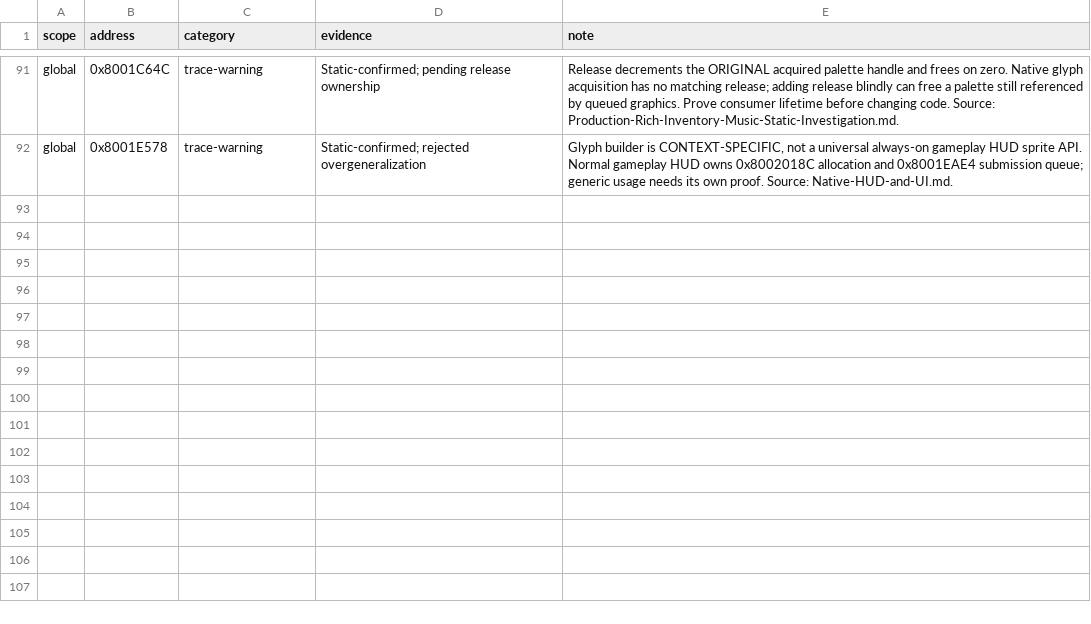
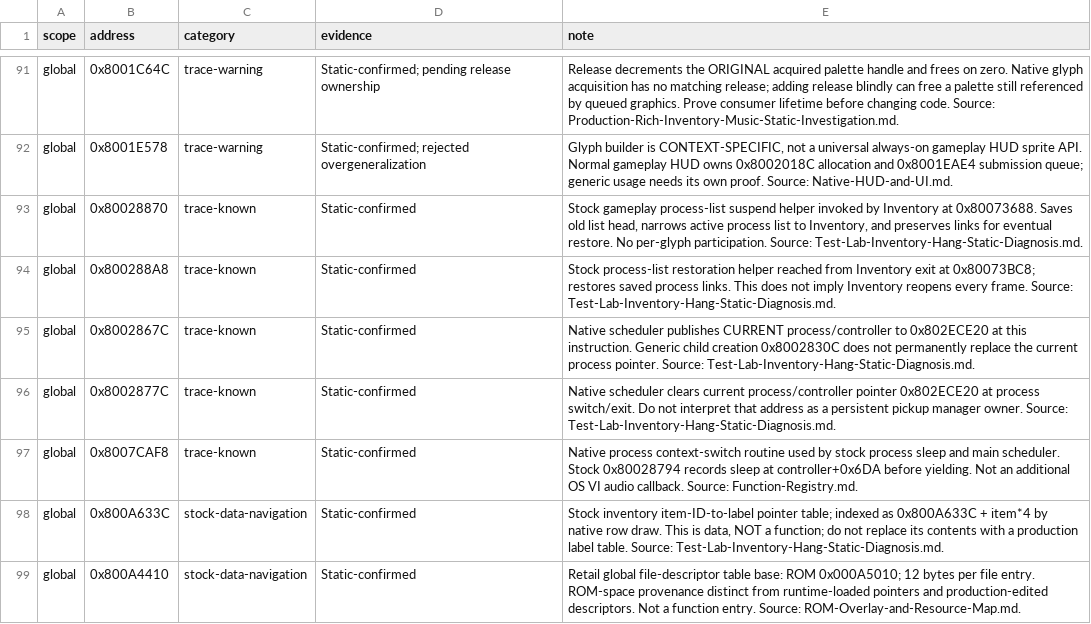
Before and after one commit to smeagol44/MKMSZ-Ghidra, a TSV file: analysis/bookmarks.tsv, drawn as a sheet; only a part is shown, gaps mark what is left out.

Commit message:
Track migration scope and Wiki index percentages; annotate native process lifetime

```diff
--- a/analysis/bookmarks.tsv
+++ b/analysis/bookmarks.tsv
@@ -92 +92,8 @@ global	0x8001C64C	trace-warning	Static-confirmed; pending release ownership	Rele
 global	0x8001E578	trace-warning	Static-confirmed; rejected overgeneralization	Glyph builder is CONTEXT-SPECIFIC, not a universal always-on gameplay HUD sprite API. Normal gameplay HUD owns 0x8002018C allocation and 0x8001EAE4 submission queue; generic usage needs its own proof. Source: Native-HUD-and-UI.md.
+global	0x80028870	trace-known	Static-confirmed	Stock gameplay process-list suspend helper invoked by Inventory at 0x80073688. Saves old list head, narrows active process list to Inventory, and preserves links for eventual restore. No per-glyph participation. Source: Test-Lab-Inventory-Hang-Static-Diagnosis.md.
+global	0x800288A8	trace-known	Static-confirmed	Stock process-list restoration helper reached from Inventory exit at 0x80073BC8; restores saved process links. This does not imply Inventory reopens every frame. Source: Test-Lab-Inventory-Hang-Static-Diagnosis.md.
+global	0x8002867C	trace-known	Static-confirmed	Native scheduler publishes CURRENT process/controller to 0x802ECE20 at this instruction. Generic child creation 0x8002830C does not permanently replace the current process pointer. Source: Test-Lab-Inventory-Hang-Static-Diagnosis.md.
+global	0x8002877C	trace-known	Static-confirmed	Native scheduler clears current process/controller pointer 0x802ECE20 at process switch/exit. Do not interpret that address as a persistent pickup manager owner. Source: Test-Lab-Inventory-Hang-Static-Diagnosis.md.
+global	0x8007CAF8	trace-known	Static-confirmed	Native process context-switch routine used by stock process sleep and main scheduler. Stock 0x80028794 records sleep at controller+0x6DA before yielding. Not an additional OS VI audio callback. Source: Function-Registry.md.
+global	0x800A633C	stock-data-navigation	Static-confirmed	Stock inventory item-ID-to-label pointer table; indexed as 0x800A633C + item*4 by native row draw. This is data, NOT a function; do not replace its contents with a production label table. Source: Test-Lab-Inventory-Hang-Static-Diagnosis.md.
+global	0x800A4410	stock-data-navigation	Static-confirmed	Retail global file-descriptor table base: ROM 0x000A5010; 12 bytes per file entry. ROM-space provenance distinct from runtime-loaded pointers and production-edited descriptors. Not a function entry. Source: ROM-Overlay-and-Resource-Map.md.
```
Also changed, not shown: analysis/comments.tsv, 5 other files.
